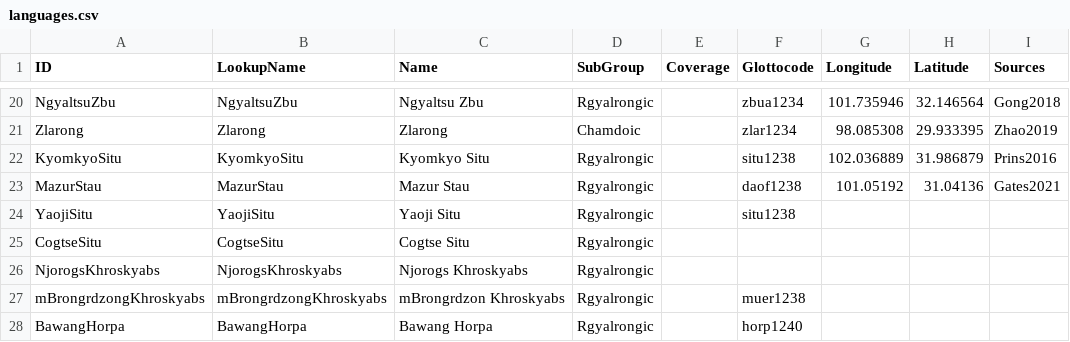
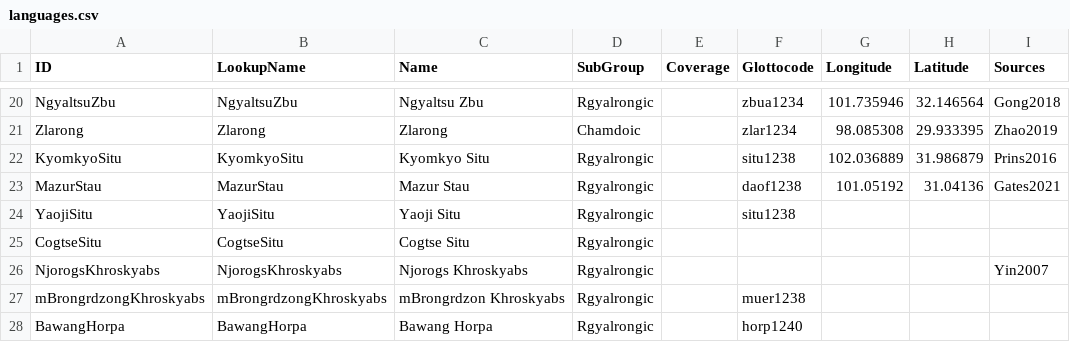
Before and after one commit to lexibank/lairgyalrong, a CSV file: etc/languages.csv, drawn as a sheet; only a part is shown, gaps mark what is left out.

```diff
--- a/etc/languages.csv
+++ b/etc/languages.csv
@@ -25,3 +25,3 @@ YaojiSitu,YaojiSitu,Yaoji Situ,Rgyalrongic,,situ1238,,,
 CogtseSitu,CogtseSitu,Cogtse Situ,Rgyalrongic,,,,,
-NjorogsKhroskyabs,NjorogsKhroskyabs,Njorogs Khroskyabs,Rgyalrongic,,,,,
+NjorogsKhroskyabs,NjorogsKhroskyabs,Njorogs Khroskyabs,Rgyalrongic,,,,,Yin2007
 mBrongrdzongKhroskyabs,mBrongrdzongKhroskyabs,mBrongrdzon Khroskyabs,Rgyalrongic,,muer1238,,,
```
Also changed, not shown: cldf/forms.csv, 8 other files.
